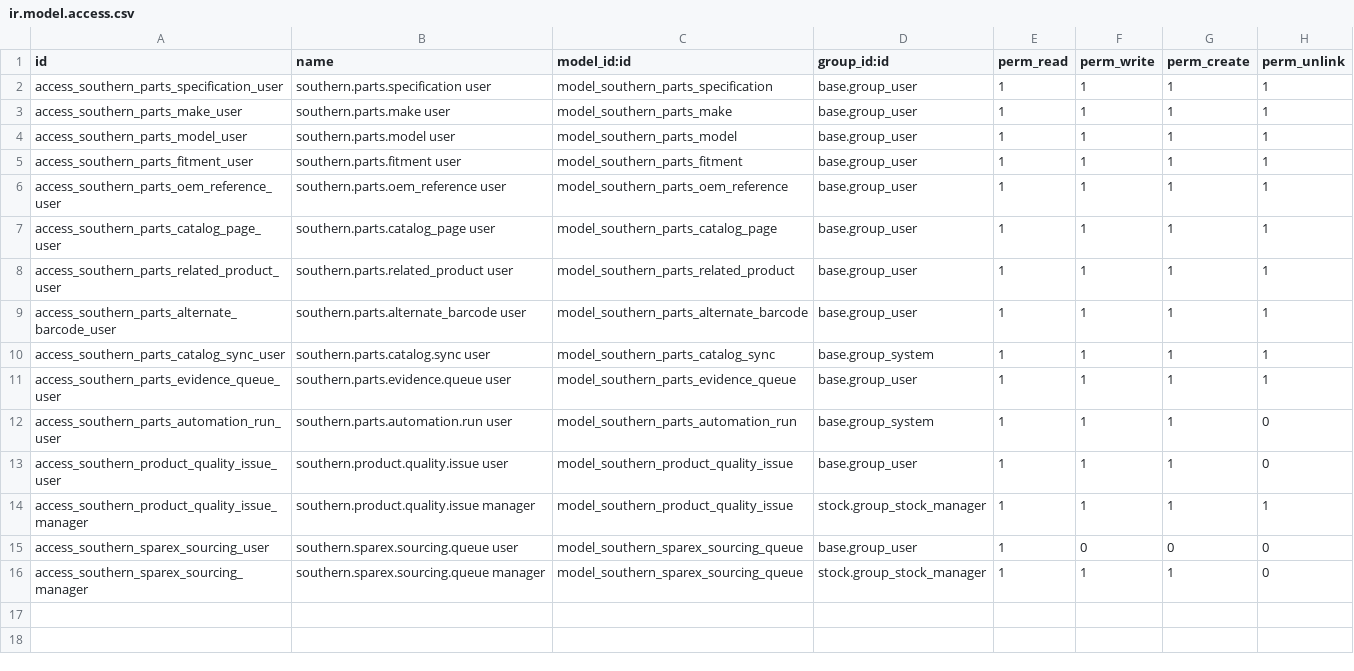
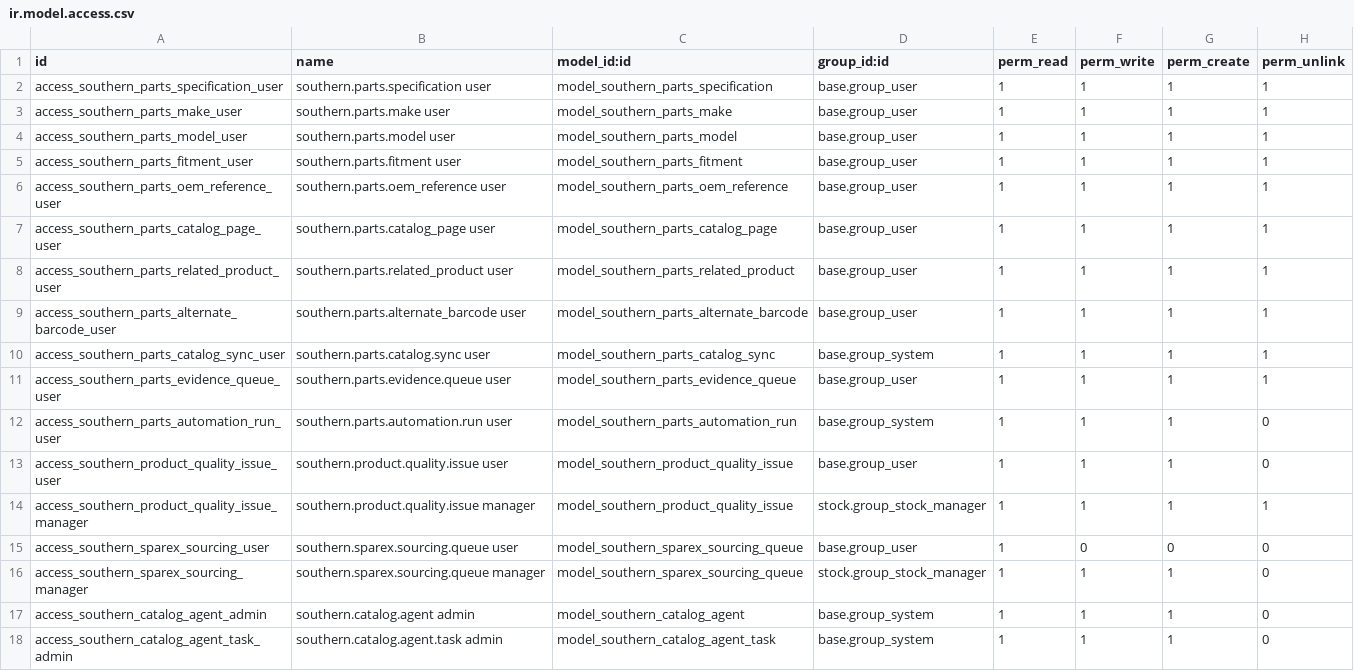
Before and after one commit to Titan-ERP/titan-erp, a CSV file: southern_parts_intelligence/security/ir.model.access.csv, drawn as a sheet; the diff names each change by its address in the sheet, - before the commit and + after, or states it on an @@ line.

Commit message:
Add Odoo catalog agents

```diff
--- a/southern_parts_intelligence/security/ir.model.access.csv
+++ b/southern_parts_intelligence/security/ir.model.access.csv
+row 17: access_southern_catalog_agent_admin | southern.catalog.agent admin | model_southern_catalog_agent | base.group_system | 1 | 1 | 1 | 0
+row 18: access_southern_catalog_agent_task_admin | southern.catalog.agent.task admin | model_southern_catalog_agent_task | base.group_system | 1 | 1 | 1 | 0
```
Also changed, not shown: 16 other files.
